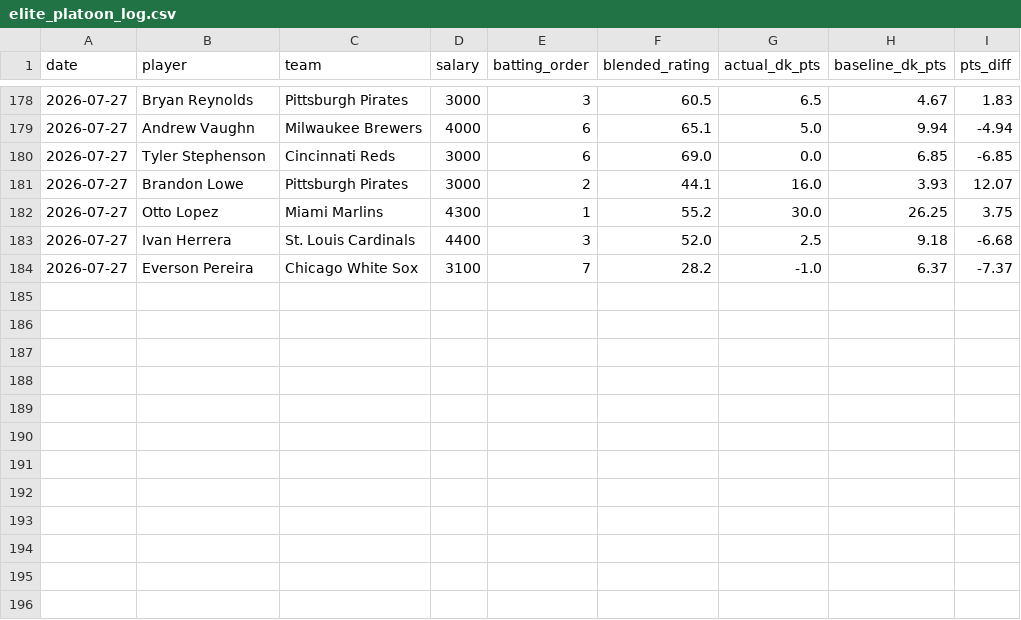
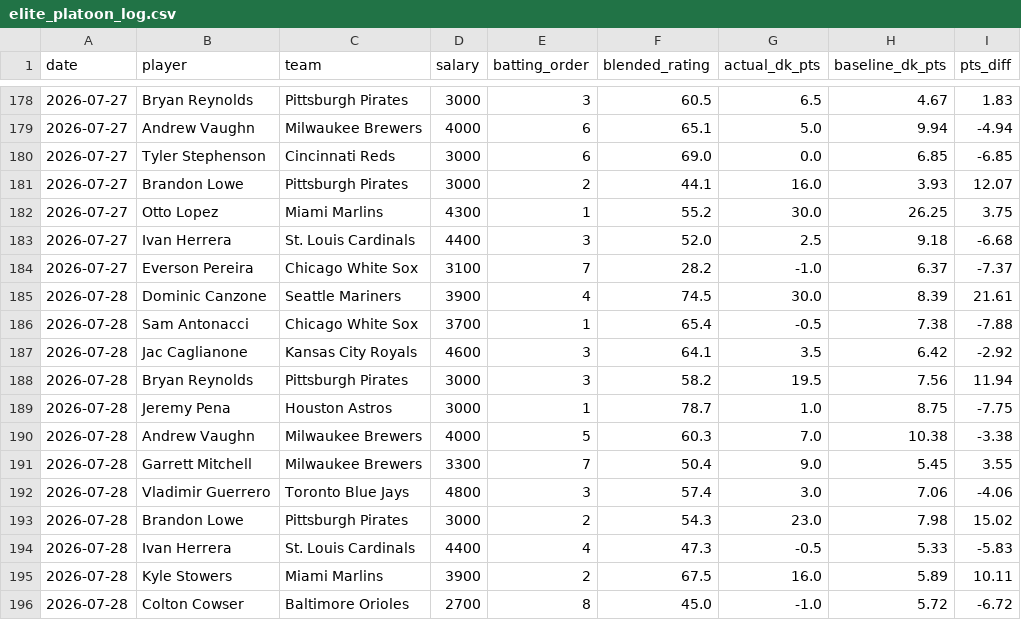
Before and after one commit to kklosowiak/MlbDFS, a CSV file: scratch/passive_tracker/signals/elite_platoon_log.csv, drawn as a sheet; only a part is shown, gaps mark what is left out; the diff names each change by its address in the sheet, - before the commit and + after, or states it on an @@ line.

```diff
--- a/scratch/passive_tracker/signals/elite_platoon_log.csv
+++ b/scratch/passive_tracker/signals/elite_platoon_log.csv
+row 185: 2026-07-28 | Dominic Canzone | Seattle Mariners | 3900 | 4 | 74.5 | 30.0 | 8.39 | 21.61
+row 186: 2026-07-28 | Sam Antonacci | Chicago White Sox | 3700 | 1 | 65.4 | -0.5 | 7.38 | -7.88
+row 187: 2026-07-28 | Jac Caglianone | Kansas City Royals | 4600 | 3 | 64.1 | 3.5 | 6.42 | -2.92
+row 188: 2026-07-28 | Bryan Reynolds | Pittsburgh Pirates | 3000 | 3 | 58.2 | 19.5 | 7.56 | 11.94
+row 189: 2026-07-28 | Jeremy Pena | Houston Astros | 3000 | 1 | 78.7 | 1.0 | 8.75 | -7.75
+row 190: 2026-07-28 | Andrew Vaughn | Milwaukee Brewers | 4000 | 5 | 60.3 | 7.0 | 10.38 | -3.38
+row 191: 2026-07-28 | Garrett Mitchell | Milwaukee Brewers | 3300 | 7 | 50.4 | 9.0 | 5.45 | 3.55
+row 192: 2026-07-28 | Vladimir Guerrero | Toronto Blue Jays | 4800 | 3 | 57.4 | 3.0 | 7.06 | -4.06
+row 193: 2026-07-28 | Brandon Lowe | Pittsburgh Pirates | 3000 | 2 | 54.3 | 23.0 | 7.98 | 15.02
+row 194: 2026-07-28 | Ivan Herrera | St. Louis Cardinals | 4400 | 4 | 47.3 | -0.5 | 5.33 | -5.83
+row 195: 2026-07-28 | Kyle Stowers | Miami Marlins | 3900 | 2 | 67.5 | 16.0 | 5.89 | 10.11
+row 196: 2026-07-28 | Colton Cowser | Baltimore Orioles | 2700 | 8 | 45.0 | -1.0 | 5.72 | -6.72
```
Also changed, not shown: scratch/passive_tracker/signals/anti_chalk_smash_log.csv, scratch/passive_tracker/signals/hot_msmi_log.csv, 16 other files.
